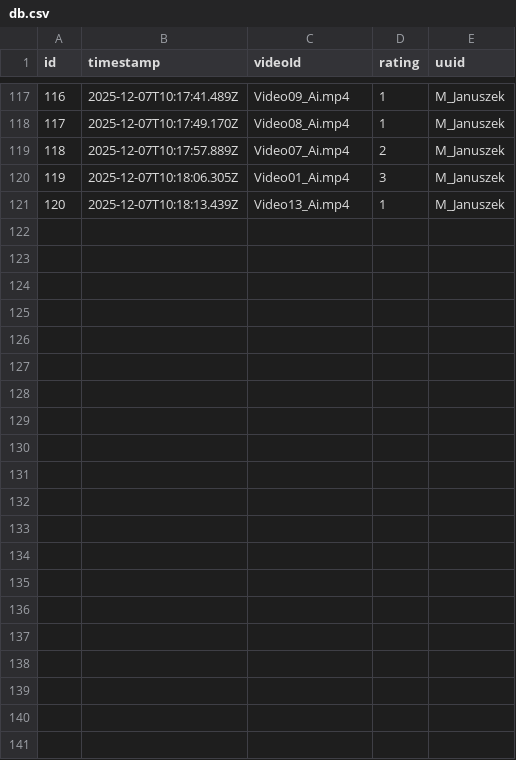
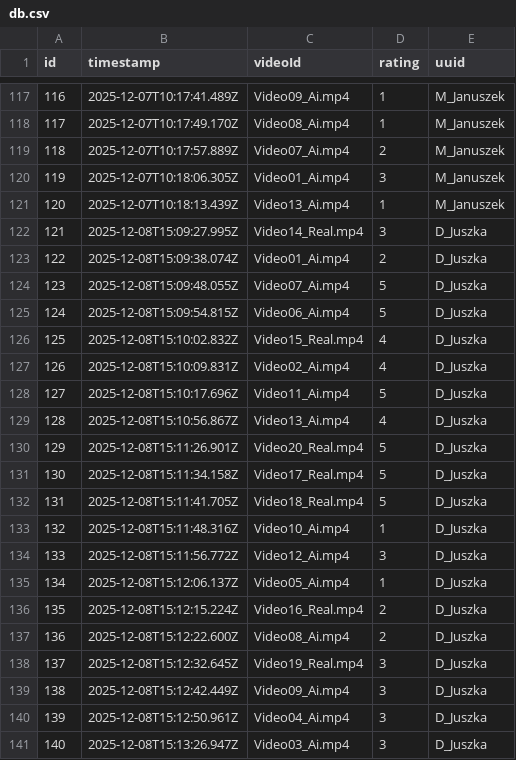
Before and after one commit to CyberSzpont/deepszpont_data_analysis, a CSV file: db.csv, drawn as a sheet; only a part is shown, gaps mark what is left out.

```diff
--- a/db.csv
+++ b/db.csv
@@ -121 +121,21 @@ id,timestamp,videoId,rating,uuid
 120,2025-12-07T10:18:13.439Z,Video13_Ai.mp4,1,M_Januszek
+121,2025-12-08T15:09:27.995Z,Video14_Real.mp4,3,D_Juszka
+122,2025-12-08T15:09:38.074Z,Video01_Ai.mp4,2,D_Juszka
+123,2025-12-08T15:09:48.055Z,Video07_Ai.mp4,5,D_Juszka
+124,2025-12-08T15:09:54.815Z,Video06_Ai.mp4,5,D_Juszka
+125,2025-12-08T15:10:02.832Z,Video15_Real.mp4,4,D_Juszka
+126,2025-12-08T15:10:09.831Z,Video02_Ai.mp4,4,D_Juszka
+127,2025-12-08T15:10:17.696Z,Video11_Ai.mp4,5,D_Juszka
+128,2025-12-08T15:10:56.867Z,Video13_Ai.mp4,4,D_Juszka
+129,2025-12-08T15:11:26.901Z,Video20_Real.mp4,5,D_Juszka
+130,2025-12-08T15:11:34.158Z,Video17_Real.mp4,5,D_Juszka
+131,2025-12-08T15:11:41.705Z,Video18_Real.mp4,5,D_Juszka
+132,2025-12-08T15:11:48.316Z,Video10_Ai.mp4,1,D_Juszka
+133,2025-12-08T15:11:56.772Z,Video12_Ai.mp4,3,D_Juszka
+134,2025-12-08T15:12:06.137Z,Video05_Ai.mp4,1,D_Juszka
+135,2025-12-08T15:12:15.224Z,Video16_Real.mp4,2,D_Juszka
+136,2025-12-08T15:12:22.600Z,Video08_Ai.mp4,2,D_Juszka
+137,2025-12-08T15:12:32.645Z,Video19_Real.mp4,3,D_Juszka
+138,2025-12-08T15:12:42.449Z,Video09_Ai.mp4,3,D_Juszka
+139,2025-12-08T15:12:50.961Z,Video04_Ai.mp4,3,D_Juszka
+140,2025-12-08T15:13:26.947Z,Video03_Ai.mp4,3,D_Juszka
```
Also changed, not shown: 1 other file.
